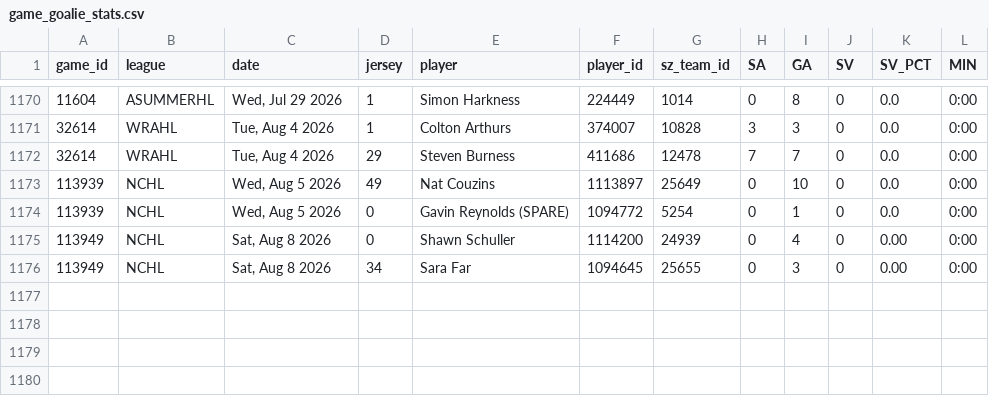
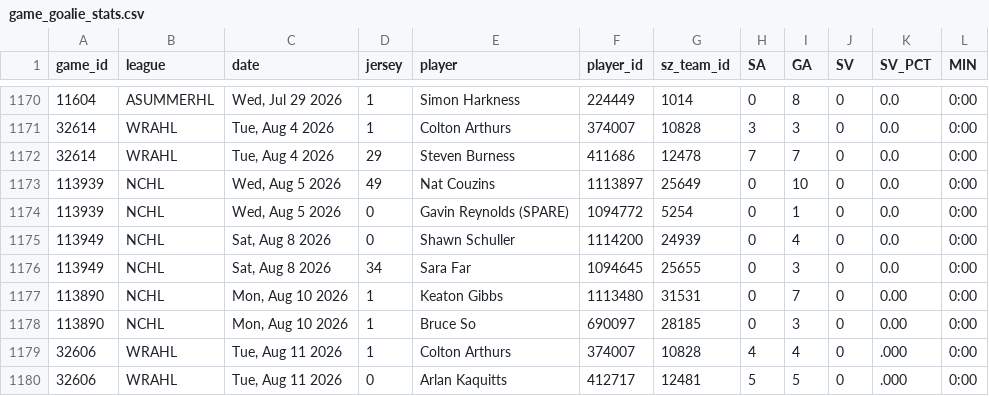
Before and after one commit to sw1nd3n/govs-games, a CSV file: game_goalie_stats.csv, drawn as a sheet; only a part is shown, gaps mark what is left out.

```diff
--- a/game_goalie_stats.csv
+++ b/game_goalie_stats.csv
@@ -1174,3 +1174,7 @@ game_id,league,date,jersey,player,player_id,sz_team_id,SA,GA,SV,SV_PCT,MIN
 113939,NCHL,"Wed, Aug 5 2026",0,Gavin Reynolds (SPARE),1094772,5254,0,1,0,0.0,0:00
-113949,NCHL,"Sat, Aug 8 2026",0,Shawn Schuller,1114200,24939,0,4,0,0.00,0:00
-113949,NCHL,"Sat, Aug 8 2026",34,Sara  Far,1094645,25655,0,3,0,0.00,0:00
+113949,NCHL,"Sat, Aug 8 2026",0,Shawn Schuller,1114200,24939,0,4,0,0.0,0:00
+113949,NCHL,"Sat, Aug 8 2026",34,Sara  Far,1094645,25655,0,3,0,0.0,0:00
+113890,NCHL,"Mon, Aug 10 2026",1,Keaton Gibbs,1113480,31531,0,7,0,0.00,0:00
+113890,NCHL,"Mon, Aug 10 2026",1,Bruce So,690097,28185,0,3,0,0.00,0:00
+32606,WRAHL,"Tue, Aug 11 2026",1,Colton Arthurs,374007,10828,4,4,0,.000,0:00
+32606,WRAHL,"Tue, Aug 11 2026",0,Arlan Kaquitts,412717,12481,5,5,0,.000,0:00
```
Also changed, not shown: game_player_stats.csv, games.csv.
